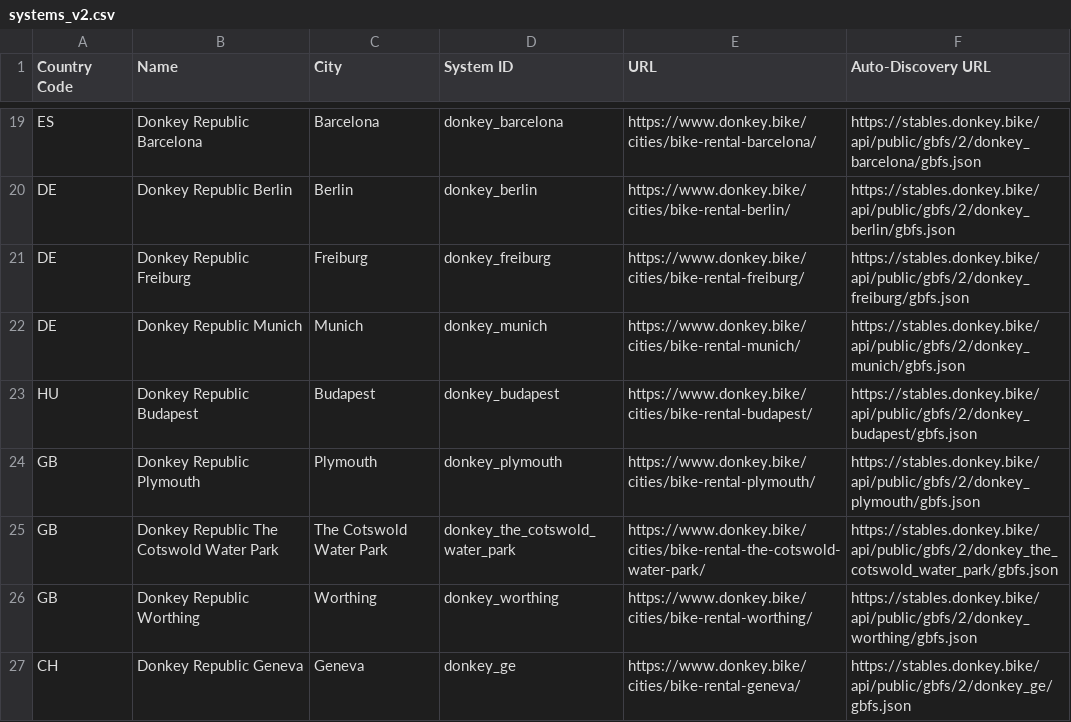
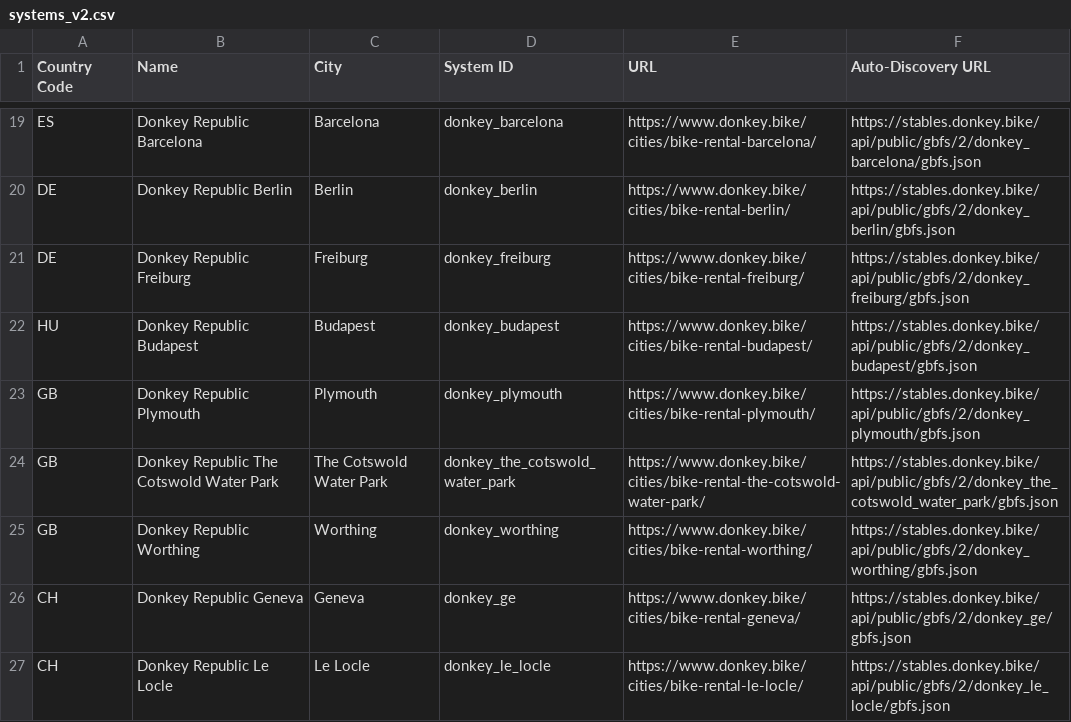
Before and after one commit to DonkeyRepublic/donkey_gbfs, a CSV file: systems_v2.csv, drawn as a sheet; only a part is shown, gaps mark what is left out; the shorter side is filled out with more unchanged rows; the diff names each change by its address in the sheet, - before the commit and + after, or states it on an @@ line.

Commit message:
Update systems_v2.csv
Removing Munich which is no longer in operations.

```diff
--- a/systems_v2.csv
+++ b/systems_v2.csv
-row 22: DE | Donkey Republic Munich | Munich | donkey_munich | https://www.donkey.bike/cities/bike-rental-munich/ | https://stables.donkey.bike/api/public/gbfs/2/donkey_munich/gbfs.json
```
